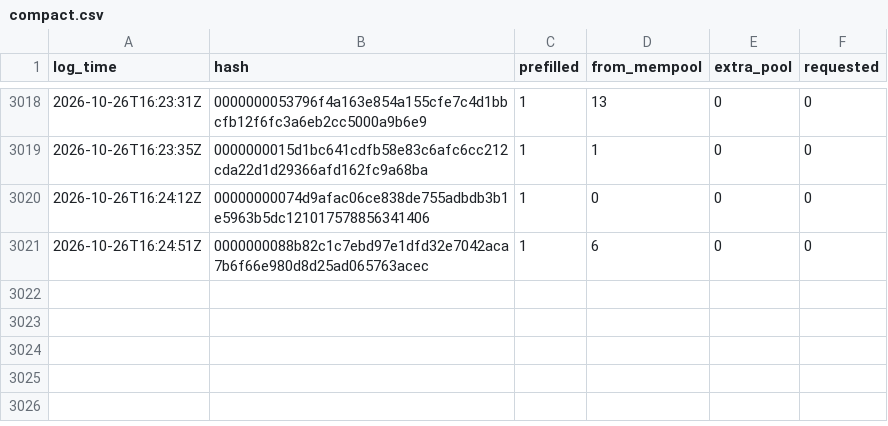
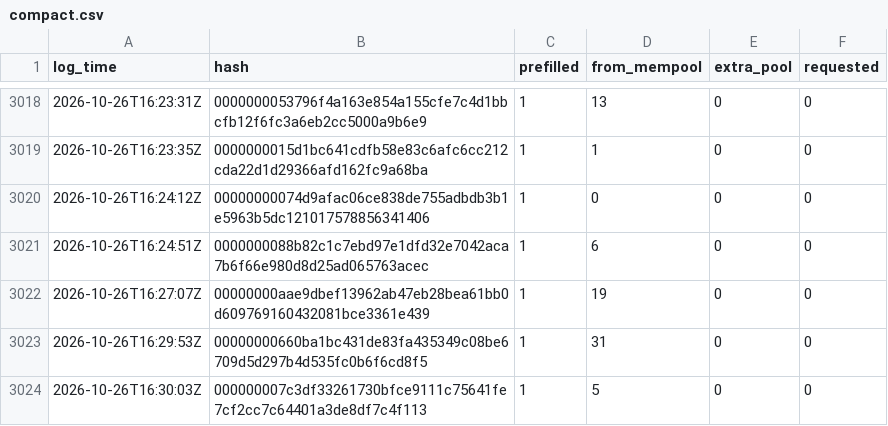
Before and after one commit to rufitnes/tempnet-data, a CSV file: data/compact.csv, drawn as a sheet; only a part is shown, gaps mark what is left out; the diff names each change by its address in the sheet, - before the commit and + after, or states it on an @@ line.

```diff
--- a/data/compact.csv
+++ b/data/compact.csv
+row 3022: 2026-10-26T16:27:07Z | 00000000aae9dbef13962ab47eb28bea61bb0d609769160432081bce3361e439 | 1 | 19 | 0 | 0
+row 3023: 2026-10-26T16:29:53Z | 00000000660ba1bc431de83fa435349c08be6709d5d297b4d535fc0b6f6cd8f5 | 1 | 31 | 0 | 0
+row 3024: 2026-10-26T16:30:03Z | 000000007c3df33261730bfce9111c75641fe7cf2cc7c64401a3de8df7c4f113 | 1 | 5 | 0 | 0
```
Also changed, not shown: 4 other files.
